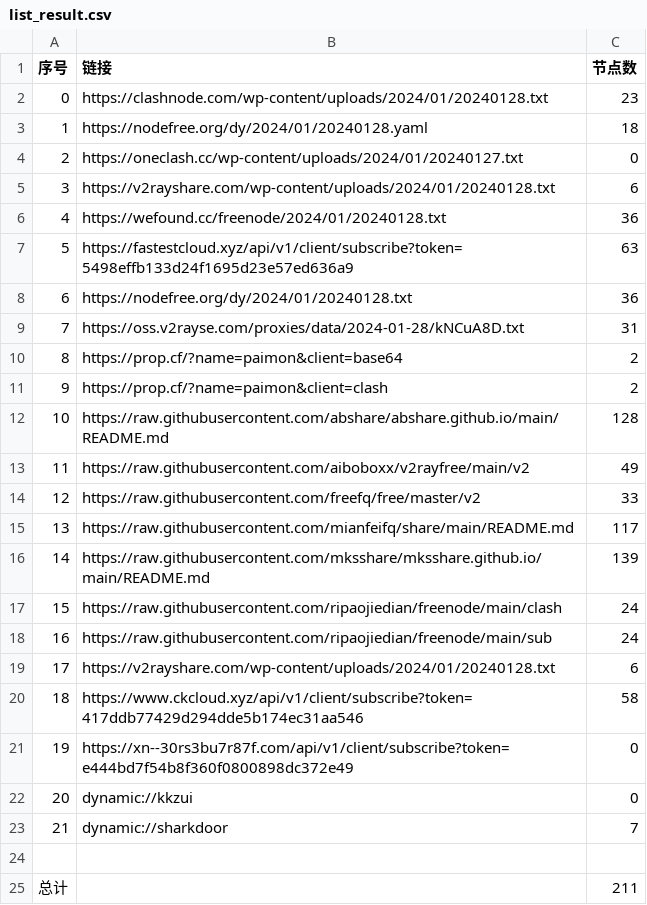
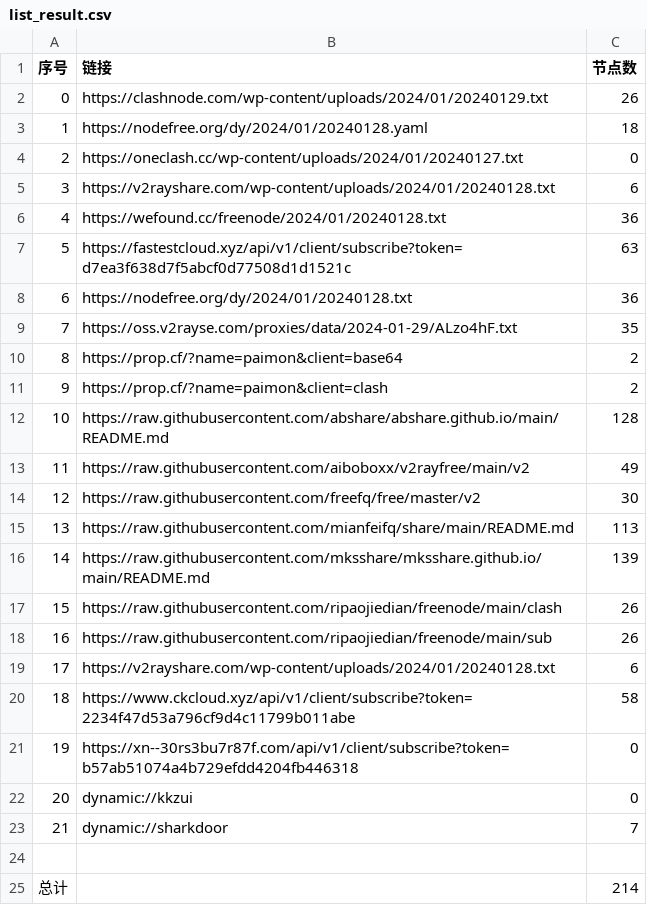
Before and after one commit to hdrafyy/NoMoreWalls, a CSV file: list_result.csv, drawn as a sheet.

```diff
--- a/list_result.csv
+++ b/list_result.csv
@@ -1,3 +1,3 @@
 序号,链接,节点数
-0,https://clashnode.com/wp-content/uploads/2024/01/20240128.txt,23
+0,https://clashnode.com/wp-content/uploads/2024/01/20240129.txt,26
 1,https://nodefree.org/dy/2024/01/20240128.yaml,18
@@ -6,5 +6,5 @@
 4,https://wefound.cc/freenode/2024/01/20240128.txt,36
-5,https://fastestcloud.xyz/api/v1/client/subscribe?token=5498effb133d24f1695d23e57ed636a9,63
+5,https://fastestcloud.xyz/api/v1/client/subscribe?token=d7ea3f638d7f5abcf0d77508d1d1521c,63
 6,https://nodefree.org/dy/2024/01/20240128.txt,36
-7,https://oss.v2rayse.com/proxies/data/2024-01-28/kNCuA8D.txt,31
+7,https://oss.v2rayse.com/proxies/data/2024-01-29/ALzo4hF.txt,35
 8,https://prop.cf/?name=paimon&client=base64,2
@@ -13,10 +13,10 @@
 11,https://raw.githubusercontent.com/aiboboxx/v2rayfree/main/v2,49
-12,https://raw.githubusercontent.com/freefq/free/master/v2,33
-13,https://raw.githubusercontent.com/mianfeifq/share/main/README.md,117
+12,https://raw.githubusercontent.com/freefq/free/master/v2,30
+13,https://raw.githubusercontent.com/mianfeifq/share/main/README.md,113
 14,https://raw.githubusercontent.com/mksshare/mksshare.github.io/main/README.md,139
-15,https://raw.githubusercontent.com/ripaojiedian/freenode/main/clash,24
-16,https://raw.githubusercontent.com/ripaojiedian/freenode/main/sub,24
+15,https://raw.githubusercontent.com/ripaojiedian/freenode/main/clash,26
+16,https://raw.githubusercontent.com/ripaojiedian/freenode/main/sub,26
 17,https://v2rayshare.com/wp-content/uploads/2024/01/20240128.txt,6
-18,https://www.ckcloud.xyz/api/v1/client/subscribe?token=417ddb77429d294dde5b174ec31aa546,58
-19,https://xn--30rs3bu7r87f.com/api/v1/client/subscribe?token=e444bd7f54b8f360f0800898dc372e49,0
+18,https://www.ckcloud.xyz/api/v1/client/subscribe?token=2234f47d53a796cf9d4c11799b011abe,58
+19,https://xn--30rs3bu7r87f.com/api/v1/client/subscribe?token=b57ab51074a4b729efdd4204fb446318,0
 20,dynamic://kkzui,0
@@ -24,2 +24,2 @@
 
-总计,,211
+总计,,214
```
Also changed, not shown: 12 other files.
